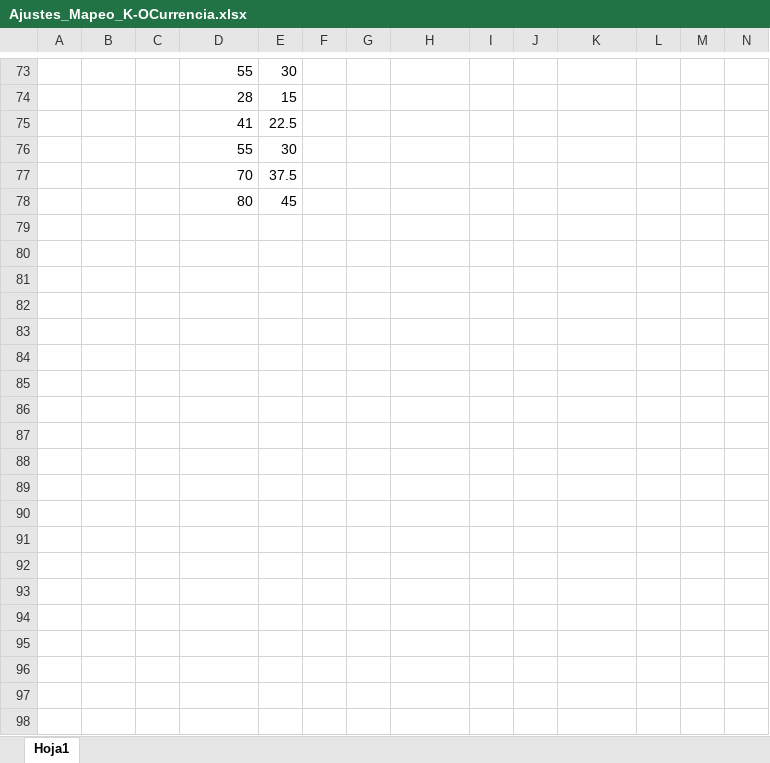
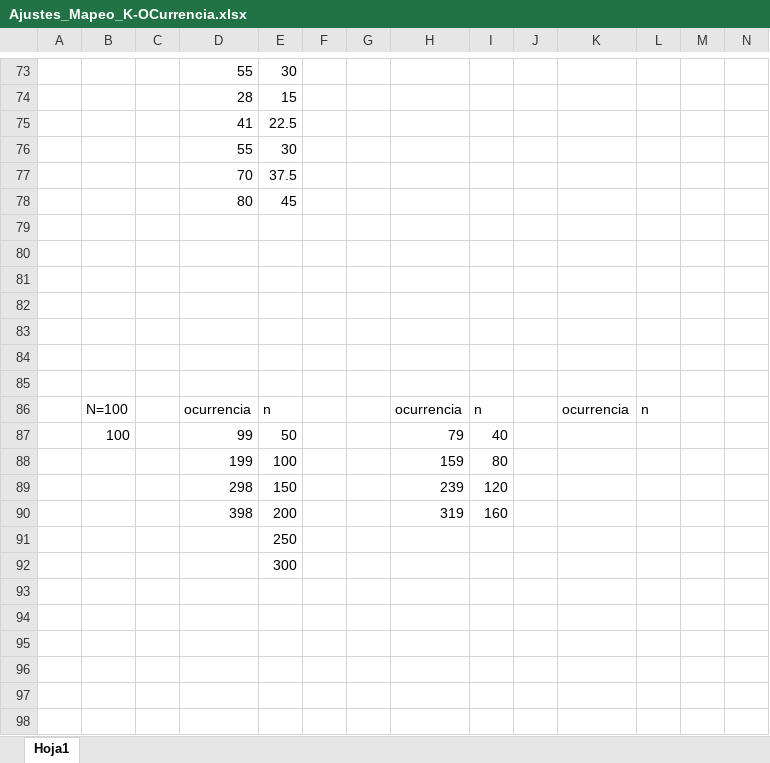
Before and after one commit to teresa-p-l/GNOMOS, an Excel workbook: Juande_P4y0_/Ajustes_Mapeo_K-OCurrencia.xlsx, sheet Hoja1, drawn as a sheet; only a part is shown, gaps mark what is left out; values as stored, in another font and other column widths than the file's, no borders; charts and pictures not drawn; rows hold the shown columns only; the diff covers the shown part only; the diff names each change by its address in the sheet, - before the commit and + after, or states it on an @@ line.

```diff
--- a/Juande_P4y0_/Ajustes_Mapeo_K-OCurrencia.xlsx (sheet Hoja1)
+++ b/Juande_P4y0_/Ajustes_Mapeo_K-OCurrencia.xlsx (sheet Hoja1)
+row 79: (empty)
+row 80: (empty)
+row 81: (empty)
+row 82: (empty)
+row 83: (empty)
+row 84: (empty)
+row 85: (empty)
+row 86:  | N=100 |  | ocurrencia | n |  |  | ocurrencia | n |  | ocurrencia | n
+row 87:  | 100 |  | 99 | 50 |  |  | 79 | 40
+row 88:  |  |  | 199 | 100 |  |  | 159 | 80
+row 89:  |  |  | 298 | 150 |  |  | 239 | 120
+row 90:  |  |  | 398 | 200 |  |  | 319 | 160
+row 91:  |  |  |  | 250
+row 92:  |  |  |  | 300
+row 93: (empty)
+row 94: (empty)
+row 95: (empty)
+row 96: (empty)
+row 97: (empty)
+row 98: (empty)
```
Also changed, not shown: 23 added rows and 6 edited cells elsewhere in this sheet, charts or pictures, 3 other files.
